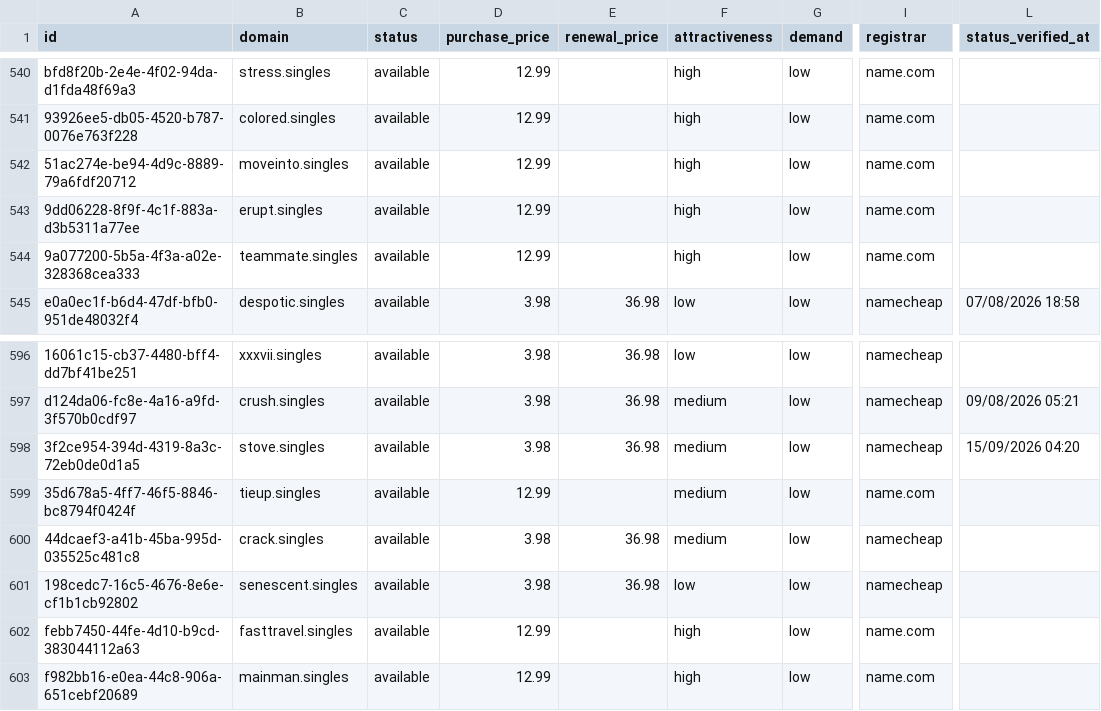
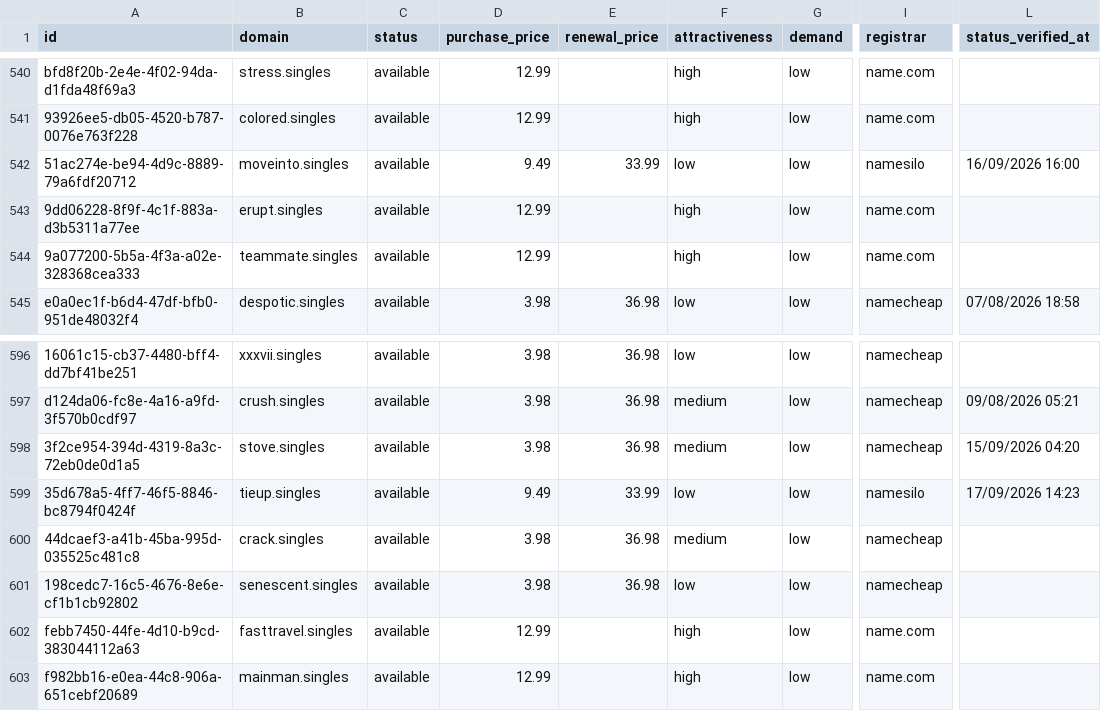
Before and after one commit to UniqueDomains/singles-oneword-domains, a CSV file: singles.csv, drawn as a sheet; only a part is shown, gaps mark what is left out; the diff names each change by its address in the sheet, - before the commit and + after, or states it on an @@ line.

Commit message:
Domains update

```diff
--- a/singles.csv
+++ b/singles.csv
-D542 (purchase_price): 12.99
+D542 (purchase_price): 9.49
-E542 (renewal_price): (empty)
+E542 (renewal_price): 33.99
-F542 (attractiveness): high
+F542 (attractiveness): low
-I542 (registrar): name.com
+I542 (registrar): namesilo
-L542 (status_verified_at): (empty)
+L542 (status_verified_at): 16/09/2026 16:00
-D599 (purchase_price): 12.99
+D599 (purchase_price): 9.49
-E599 (renewal_price): (empty)
+E599 (renewal_price): 33.99
-F599 (attractiveness): medium
+F599 (attractiveness): low
-I599 (registrar): name.com
+I599 (registrar): namesilo
-L599 (status_verified_at): (empty)
+L599 (status_verified_at): 17/09/2026 14:23
```
Also changed, not shown: 4 other files.
